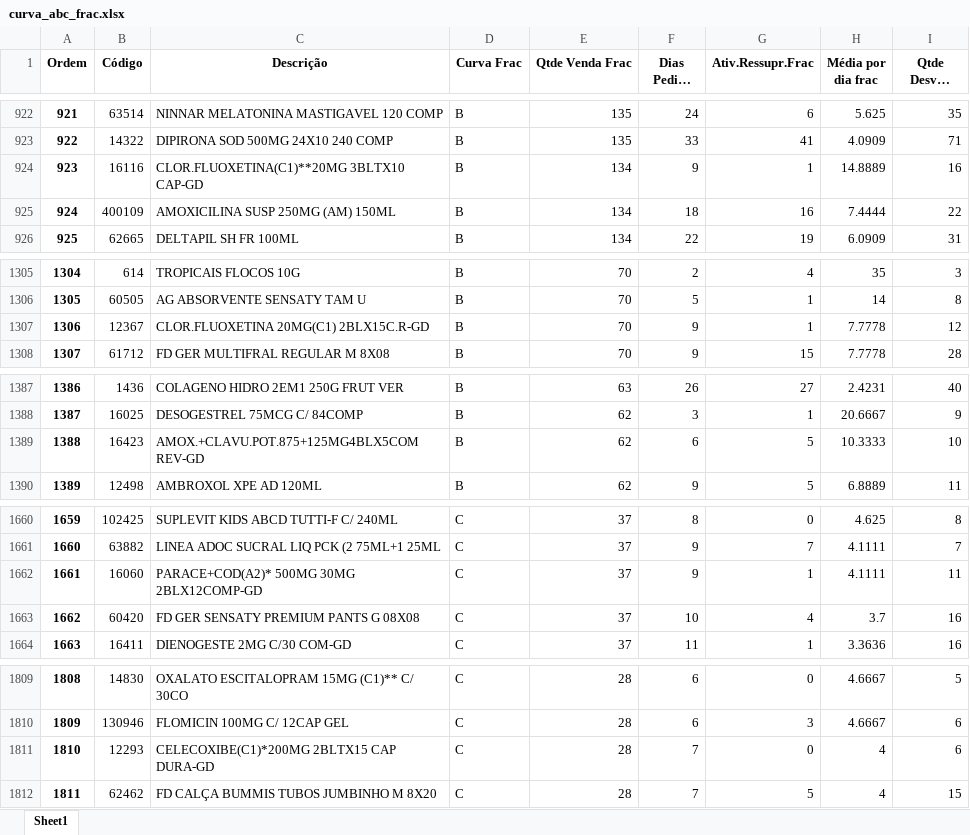
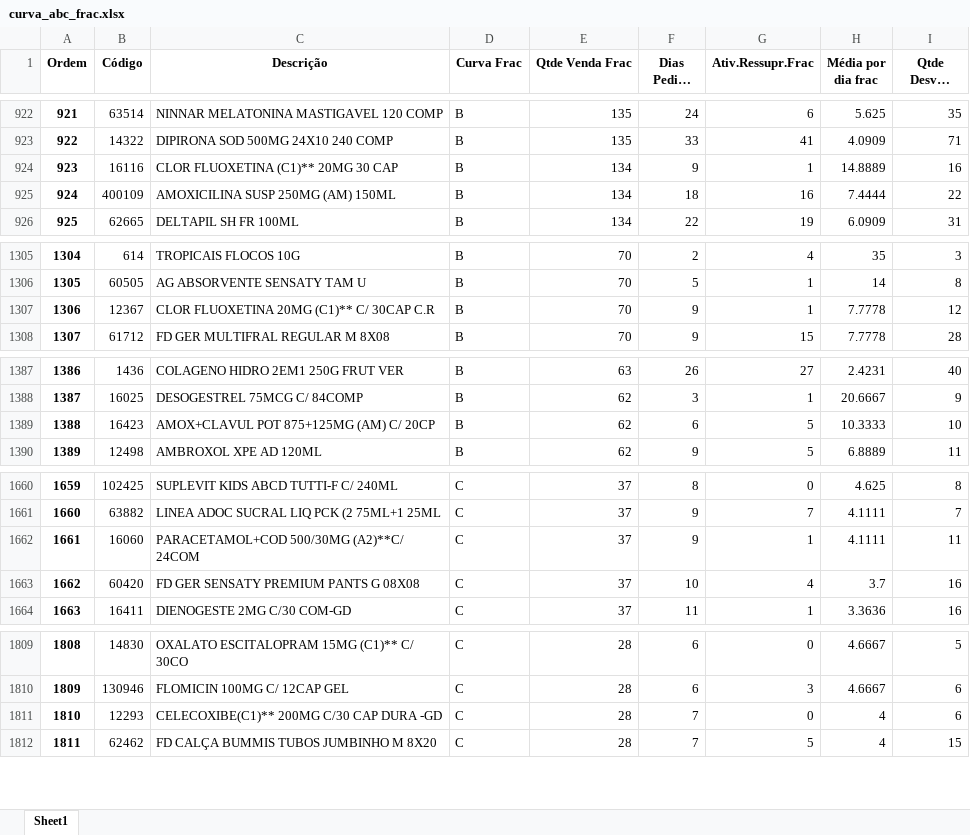
Before and after one commit to renandelamorena/Projeto_Curva_ABC, an Excel workbook: tratamento_curva_abc/dados_tratados/curva_abc_frac.xlsx, sheet Sheet1, drawn as a sheet; only a part is shown, gaps mark what is left out; long unchanged cells end in …; values as stored, in another font and other column widths than the file's, no borders; the diff covers the shown part only; the diff names each change by its address in the sheet, - before the commit and + after, or states it on an @@ line.

```diff
--- a/tratamento_curva_abc/dados_tratados/curva_abc_frac.xlsx (sheet Sheet1)
+++ b/tratamento_curva_abc/dados_tratados/curva_abc_frac.xlsx (sheet Sheet1)
-C924 (Descrição): CLOR.FLUOXETINA(C1)**20MG 3BLTX10 CAP-GD
+C924 (Descrição): CLOR FLUOXETINA (C1)** 20MG 30 CAP
-C1307 (Descrição): CLOR.FLUOXETINA 20MG(C1) 2BLX15C.R-GD
+C1307 (Descrição): CLOR FLUOXETINA 20MG (C1)** C/ 30CAP C.R
-C1389 (Descrição): AMOX.+CLAVU.POT.875+125MG4BLX5COM REV-GD
+C1389 (Descrição): AMOX+CLAVUL POT 875+125MG (AM) C/ 20CP
-C1662 (Descrição): PARACE+COD(A2)* 500MG 30MG 2BLX12COMP-GD
+C1662 (Descrição): PARACETAMOL+COD 500/30MG (A2)**C/ 24COM
-C1811 (Descrição): CELECOXIBE(C1)*200MG 2BLTX15 CAP DURA-GD
+C1811 (Descrição): CELECOXIBE(C1)** 200MG C/30 CAP DURA -GD
```
Also changed, not shown: 8 added rows, 4 moved rows, 3 edited cells and row numbers in column A elsewhere in this sheet, tratamento_curva_abc/dados_tratados/curva_abc_cx.xlsx, tratamento_curva_abc/dados_tratados/curva_abc_geral.xlsx, 3 other files.
